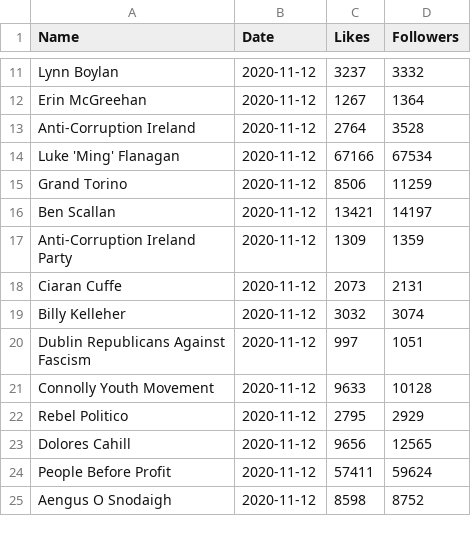
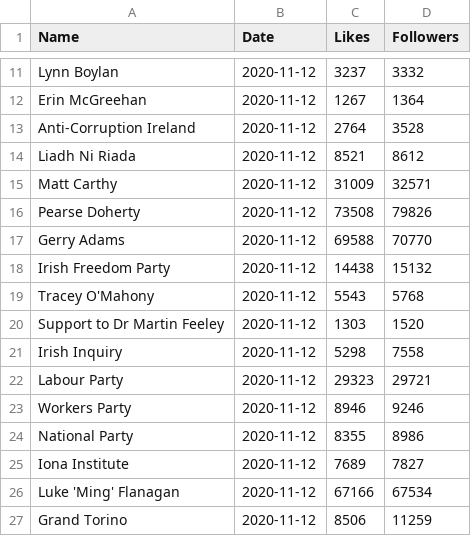
Before and after one commit to DragonflyStats/Projects, a CSV file: PoliSci/Facebook.csv, drawn as a sheet; only a part is shown, gaps mark what is left out; the shorter side is filled out with more unchanged rows.

Commit message:
Update Facebook.csv

```diff
--- a/PoliSci/Facebook.csv
+++ b/PoliSci/Facebook.csv
@@ -13,2 +13,14 @@ Erin McGreehan,2020-11-12,1267,1364
 Anti-Corruption Ireland,2020-11-12,2764,3528
+Liadh Ni Riada,2020-11-12,8521,8612
+Matt Carthy,2020-11-12,31009,32571
+Pearse Doherty,2020-11-12,73508,79826
+Gerry Adams,2020-11-12,69588,70770
+Irish Freedom Party,2020-11-12,14438,15132
+Tracey O'Mahony,2020-11-12,5543,5768
+Support to Dr Martin Feeley,2020-11-12,1303,1520
+Irish Inquiry,2020-11-12,5298,7558
+Labour Party,2020-11-12,29323,29721
+Workers Party,2020-11-12,8946,9246
+National Party,2020-11-12,8355,8986
+Iona Institute,2020-11-12,7689,7827
 Luke 'Ming' Flanagan,2020-11-12,67166,67534
```
